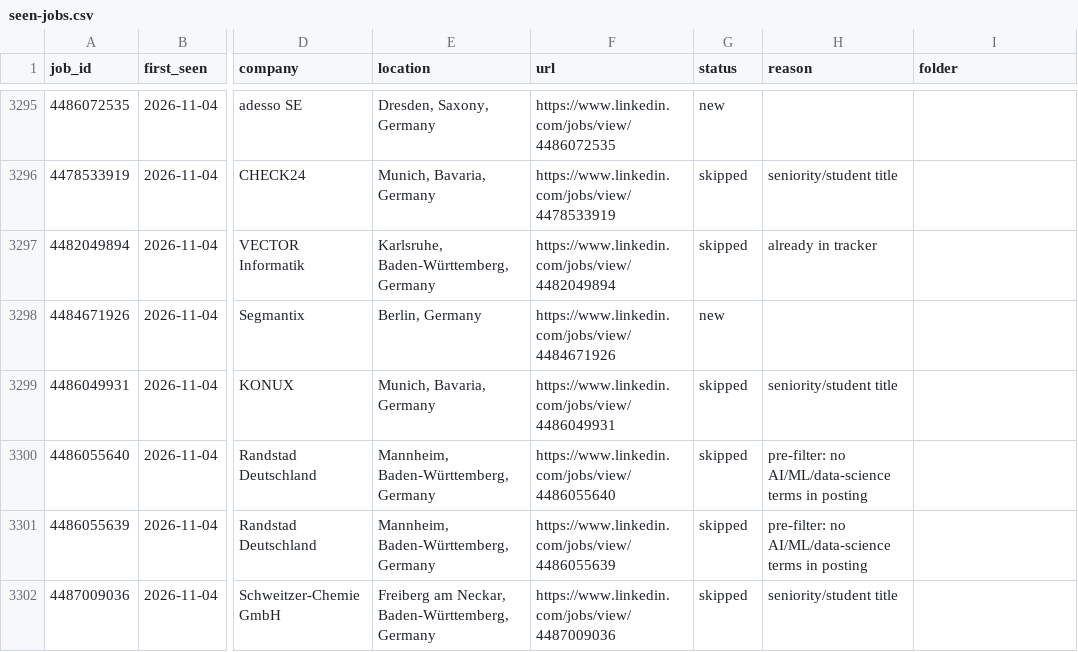
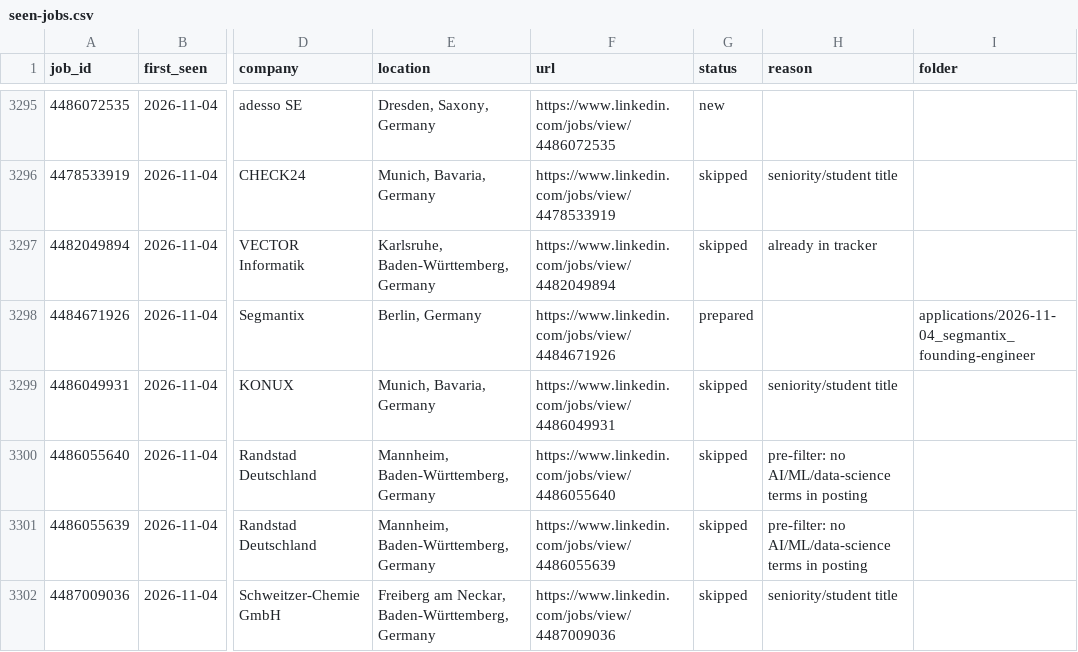
Before and after one commit to bhairapuchanduprasad/job-applications-app, a CSV file: data/scout/seen-jobs.csv, drawn as a sheet; only a part is shown, gaps mark what is left out; the diff names each change by its address in the sheet, - before the commit and + after, or states it on an @@ line.

```diff
--- a/data/scout/seen-jobs.csv
+++ b/data/scout/seen-jobs.csv
-G3298 (status): new
+G3298 (status): prepared
-I3298 (folder): (empty)
+I3298 (folder): applications/2026-11-04_segmantix_founding-engineer
```
Also changed, not shown: 21 other files.
